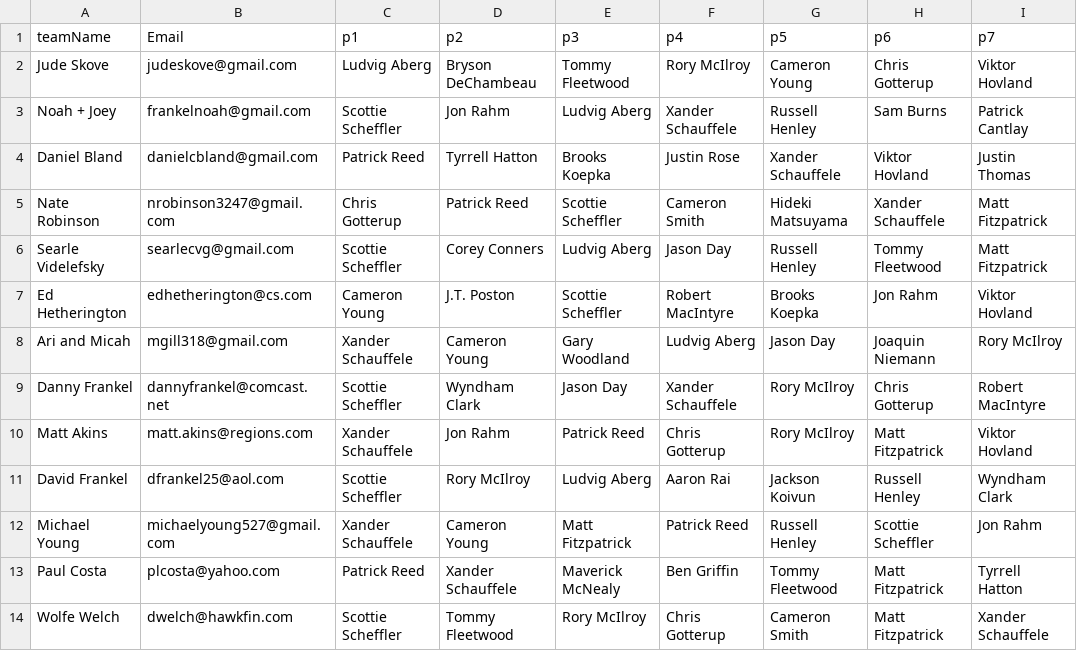
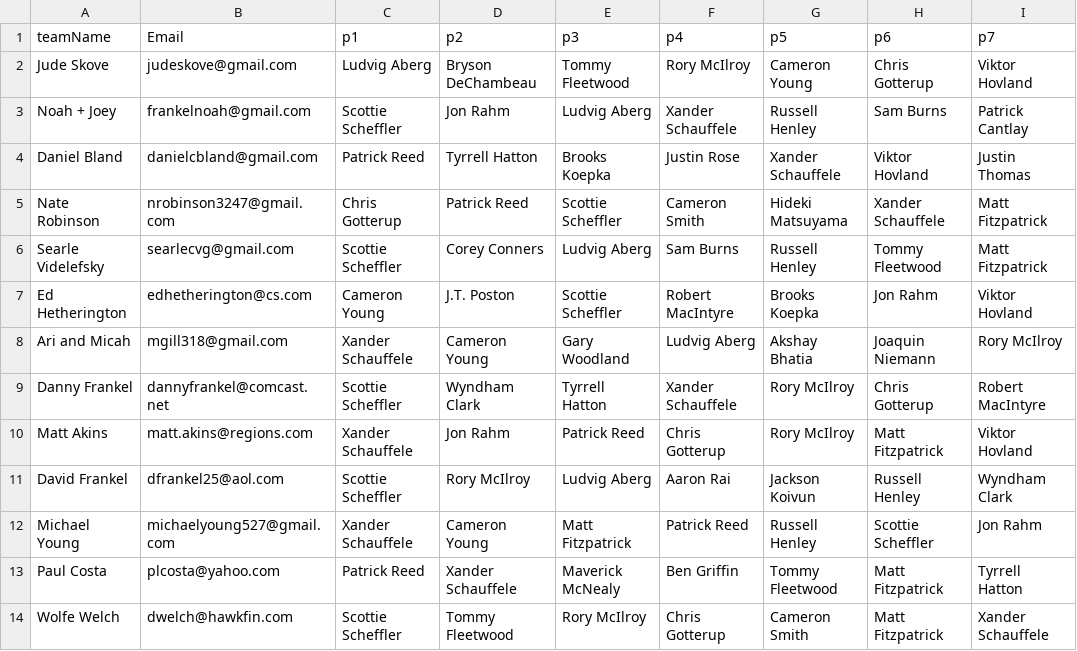
Before and after one commit to frankelsammy/Fantasy-golf, a CSV file: App/FantasyGolf/main/resources/teams.csv, drawn as a sheet; only a part is shown; the diff names each change by its address in the sheet, - before the commit and + after, or states it on an @@ line.

Commit message:
backup players

```diff
--- a/App/FantasyGolf/main/resources/teams.csv
+++ b/App/FantasyGolf/main/resources/teams.csv
-F6 (p4): Jason Day
+F6 (p4): Sam Burns
-G8 (p5): Jason Day
+G8 (p5): Akshay Bhatia
-E9 (p3): Jason Day
+E9 (p3): Tyrrell Hatton
```
